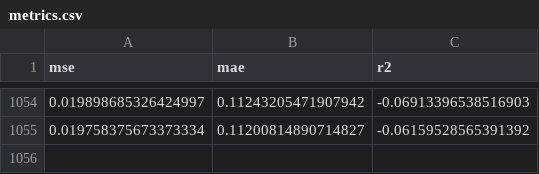
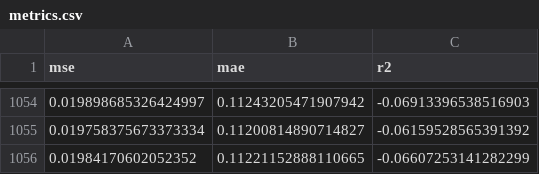
Before and after one commit to guardiansofpipelines/Project, a CSV file: metrics.csv, drawn as a sheet; only a part is shown, gaps mark what is left out.

```diff
--- a/metrics.csv
+++ b/metrics.csv
@@ -1055 +1055,2 @@ mse,mae,r2
 0.019758375673373334,0.11200814890714827,-0.06159528565391392
+0.01984170602052352,0.11221152888110665,-0.06607253141282299
```
